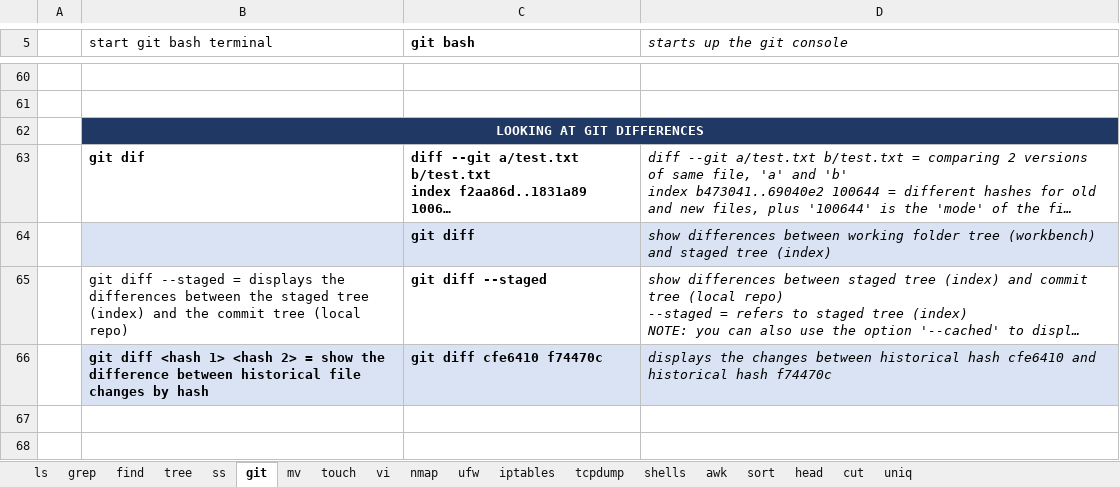
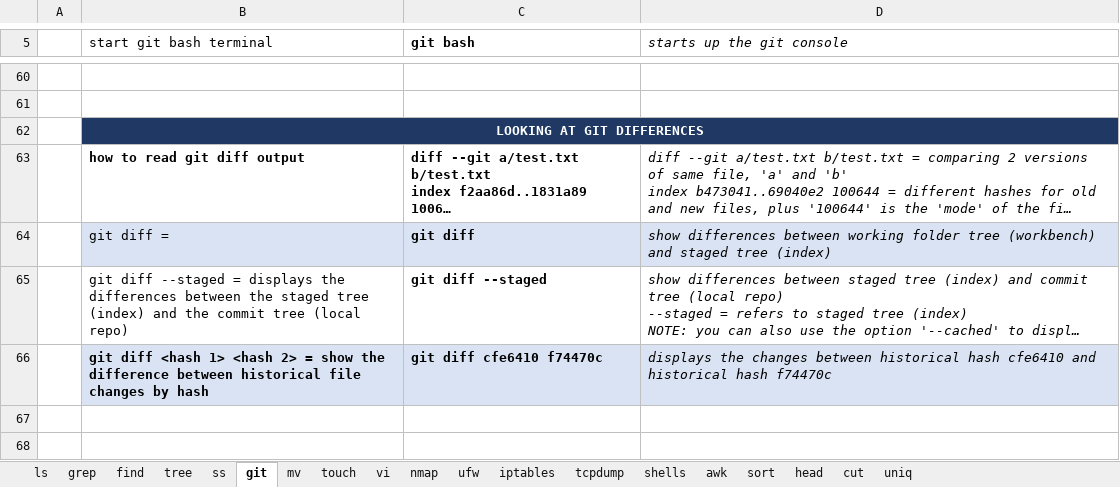
Before and after one commit to hoyle-timothy/Linux-cmds-cheat-sheet, an Excel workbook: Linux_cmd_master_sheet.xlsx, sheet git, drawn as a sheet; only a part is shown, gaps mark what is left out; long unchanged cells end in …; values as stored, in another font and other column widths than the file's, no borders; the diff names each change by its address in the sheet, - before the commit and + after, or states it on an @@ line.

```diff
--- a/Linux_cmd_master_sheet.xlsx (sheet git)
+++ b/Linux_cmd_master_sheet.xlsx (sheet git)
-B63 (start git bash terminal): git dif
+B63 (start git bash terminal): how to read git diff output
-B64 (start git bash terminal): (empty)
+B64 (start git bash terminal): git diff =
```
Also changed, not shown: sheet iptables, charts or pictures.
